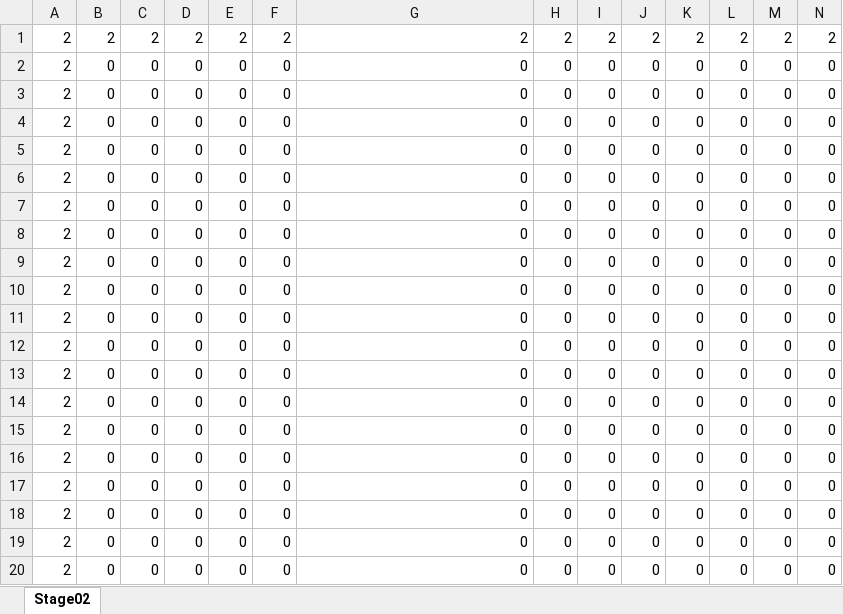
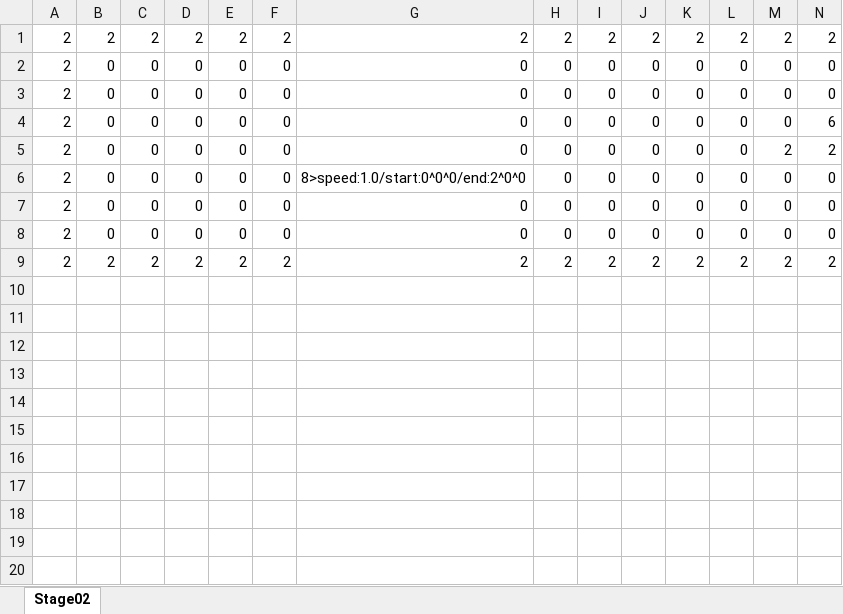
Before and after one commit to Roni2032/202410_BlastJump, an Excel workbook: media/Maps/xlsx/TestMap.xlsx, sheet Stage02, drawn as a sheet; only a part is shown; the shorter side is filled out with more unchanged rows; values as stored, in another font and other column widths than the file's, no borders; conditional formats not drawn; removed rows and columns are numbered as before the commit, all else as after; rows hold the shown columns only; the diff covers the shown part only; the diff names each change by its address in the sheet, - before the commit and + after, or states it on an @@ line.

```diff
--- a/media/Maps/xlsx/TestMap.xlsx (sheet Stage02)
+++ b/media/Maps/xlsx/TestMap.xlsx (sheet Stage02)
+row 4: 2 | 0 | 0 | 0 | 0 | 0 | 0 | 0 | 0 | 0 | 0 | 0 | 0 | 6
+row 5: 2 | 0 | 0 | 0 | 0 | 0 | 0 | 0 | 0 | 0 | 0 | 0 | 2 | 2
+row 6: 2 | 0 | 0 | 0 | 0 | 0 | 8>speed:1.0/start:0^0^0/end:2^0^0 | 0 | 0 | 0 | 0 | 0 | 0 | 0
-row 6: 2 | 0 | 0 | 0 | 0 | 0 | 0 | 0 | 0 | 0 | 0 | 0 | 0 | 0
-row 7: 2 | 0 | 0 | 0 | 0 | 0 | 0 | 0 | 0 | 0 | 0 | 0 | 0 | 0
-row 8: 2 | 0 | 0 | 0 | 0 | 0 | 0 | 0 | 0 | 0 | 0 | 0 | 0 | 0
-row 9: 2 | 0 | 0 | 0 | 0 | 0 | 0 | 0 | 0 | 0 | 0 | 0 | 0 | 0
-row 10: 2 | 0 | 0 | 0 | 0 | 0 | 0 | 0 | 0 | 0 | 0 | 0 | 0 | 0
-row 11: 2 | 0 | 0 | 0 | 0 | 0 | 0 | 0 | 0 | 0 | 0 | 0 | 0 | 0
-row 12: 2 | 0 | 0 | 0 | 0 | 0 | 0 | 0 | 0 | 0 | 0 | 0 | 0 | 0
-row 13: 2 | 0 | 0 | 0 | 0 | 0 | 0 | 0 | 0 | 0 | 0 | 0 | 0 | 0
-row 14: 2 | 0 | 0 | 0 | 0 | 0 | 0 | 0 | 0 | 0 | 0 | 0 | 0 | 0
-row 15: 2 | 0 | 0 | 0 | 0 | 0 | 0 | 0 | 0 | 0 | 0 | 0 | 0 | 0
-row 16: 2 | 0 | 0 | 0 | 0 | 0 | 0 | 0 | 0 | 0 | 0 | 0 | 0 | 0
-row 17: 2 | 0 | 0 | 0 | 0 | 0 | 0 | 0 | 0 | 0 | 0 | 0 | 0 | 0
-row 18: 2 | 0 | 0 | 0 | 0 | 0 | 0 | 0 | 0 | 0 | 0 | 0 | 0 | 0
-row 19: 2 | 0 | 0 | 0 | 0 | 0 | 0 | 0 | 0 | 0 | 0 | 0 | 0 | 0
-row 20: 2 | 0 | 0 | 0 | 0 | 0 | 0 | 0 | 0 | 0 | 0 | 0 | 0 | 0
```
Also changed, not shown: 35 removed rows elsewhere in this sheet, 27 other files.
